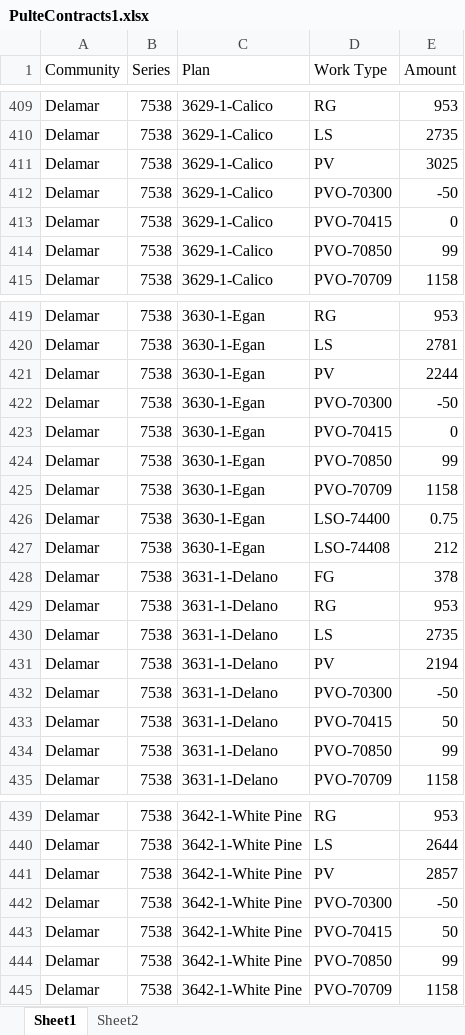
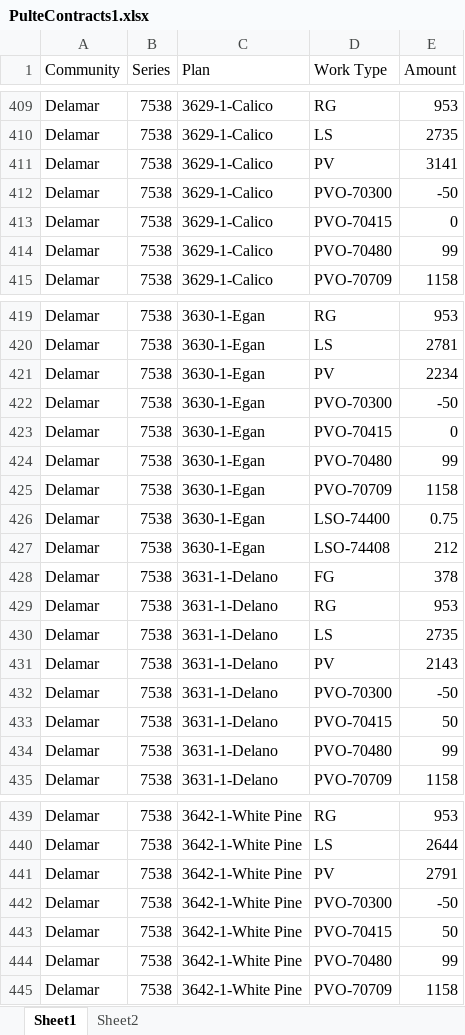
Before and after one commit to TapatioSpice/PulteContracts, an Excel workbook: PulteContracts1.xlsx, sheet Sheet1, drawn as a sheet; only a part is shown, gaps mark what is left out; values as stored, in another font and other column widths than the file's, no borders; table styles not drawn; the diff names each change by its address in the sheet, - before the commit and + after, or states it on an @@ line.

Commit message:
Add files via upload

```diff
--- a/PulteContracts1.xlsx (sheet Sheet1)
+++ b/PulteContracts1.xlsx (sheet Sheet1)
-E411 (Amount): 3025
+E411 (Amount): 3141
-D414 (Work Type): PVO-70850
+D414 (Work Type): PVO-70480
-E421 (Amount): 2244
+E421 (Amount): 2234
-D424 (Work Type): PVO-70850
+D424 (Work Type): PVO-70480
-E431 (Amount): 2194
+E431 (Amount): 2143
-D434 (Work Type): PVO-70850
+D434 (Work Type): PVO-70480
-E441 (Amount): 2857
+E441 (Amount): 2791
-D444 (Work Type): PVO-70850
+D444 (Work Type): PVO-70480
```
